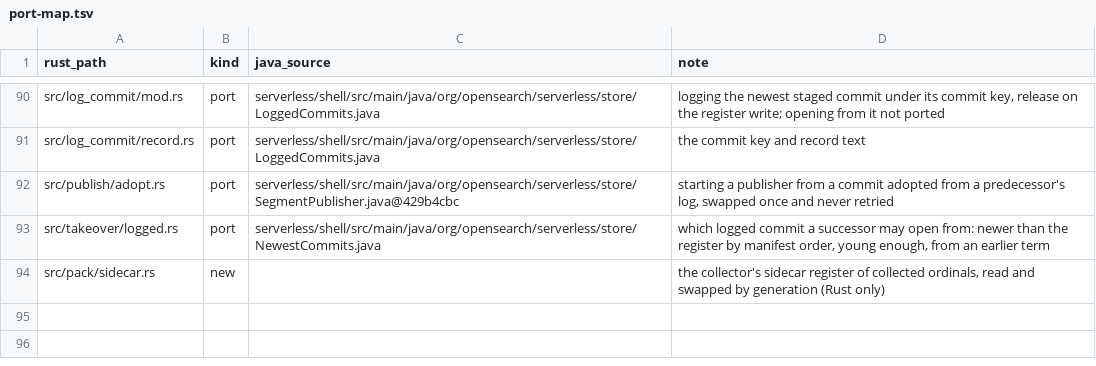
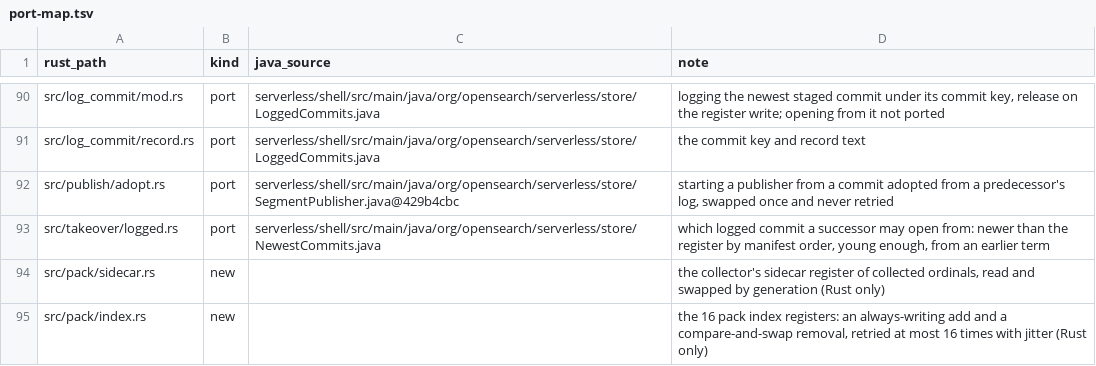
Before and after one commit to huyz0/opensearch-serverless, a TSV file: crates/writer/port-map.tsv, drawn as a sheet; only a part is shown, gaps mark what is left out.

```diff
--- a/crates/writer/port-map.tsv
+++ b/crates/writer/port-map.tsv
@@ -94 +94,2 @@ src/takeover/logged.rs	port	serverless/shell/src/main/java/org/opensearch/server
 src/pack/sidecar.rs	new		the collector's sidecar register of collected ordinals, read and swapped by generation (Rust only)
+src/pack/index.rs	new		the 16 pack index registers: an always-writing add and a compare-and-swap removal, retried at most 16 times with jitter (Rust only)
```
Also changed, not shown: crates/format/port-map.tsv, 11 other files.
